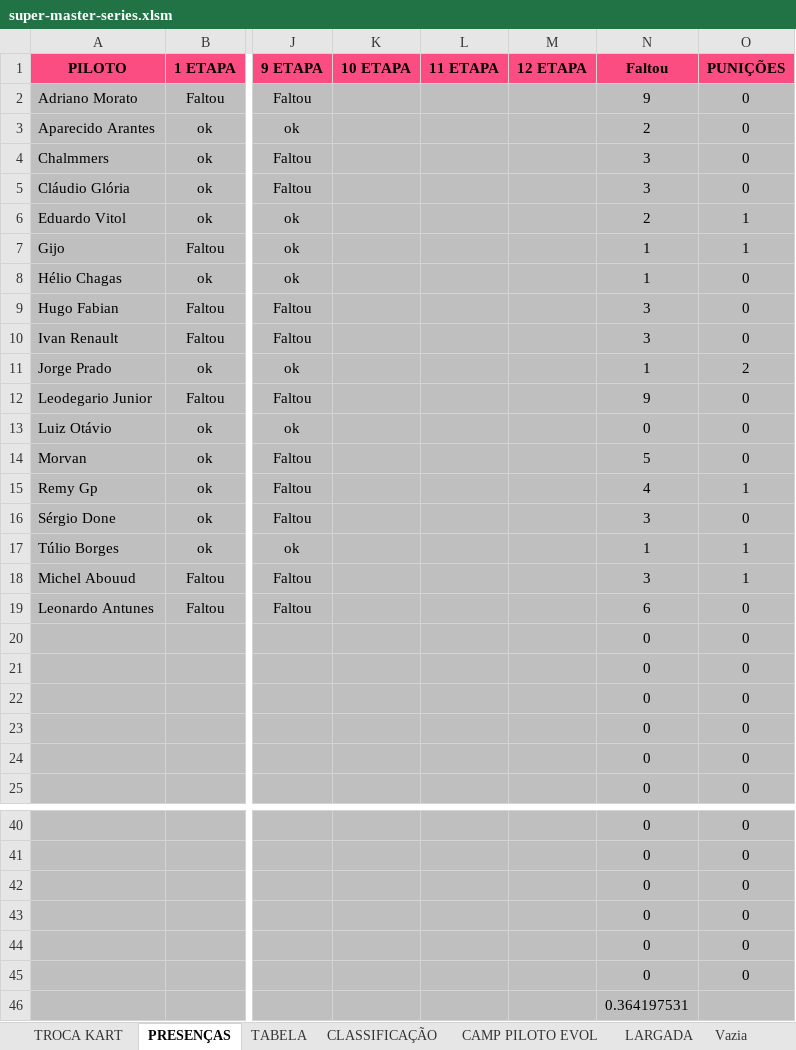
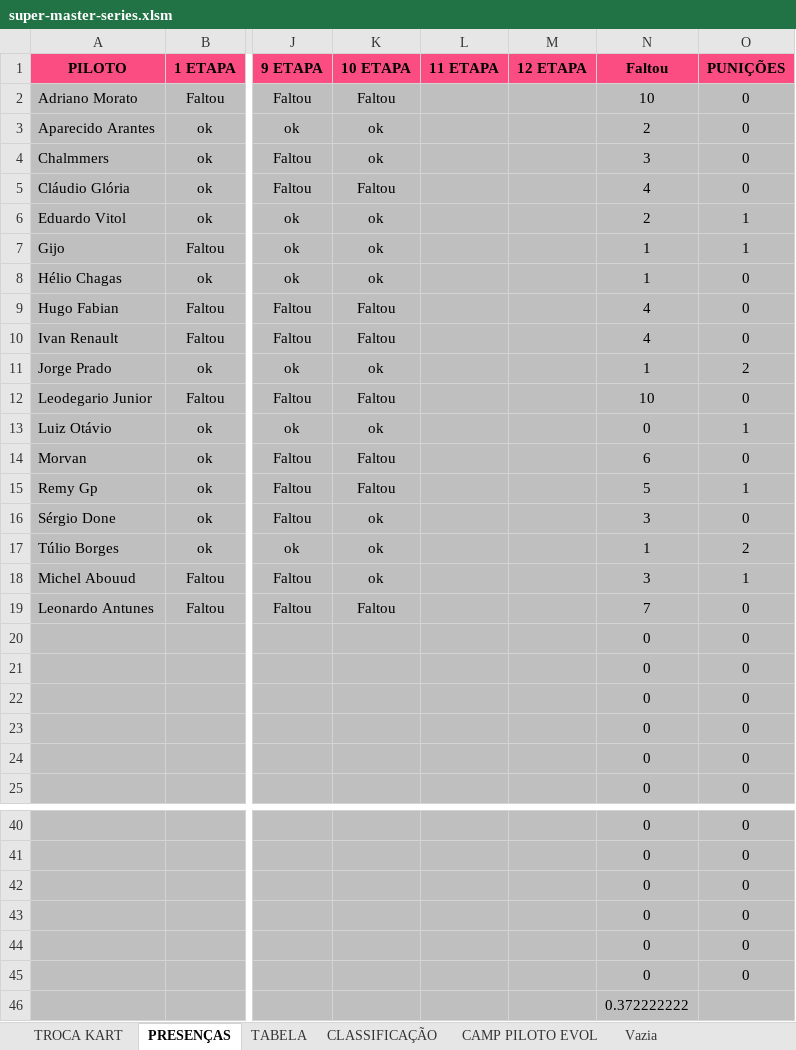
Before and after one commit to defariaaparecido/campeonatos-kart, an Excel workbook: super-master-series.xlsm, sheet PRESENÇAS, drawn as a sheet; only a part is shown, gaps mark what is left out; values as stored, in another font and other column widths than the file's, no borders; charts and pictures and conditional formats not drawn; the diff names each change by its address in the sheet, - before the commit and + after, or states it on an @@ line.

```diff
--- a/super-master-series.xlsm (sheet PRESENÇAS)
+++ b/super-master-series.xlsm (sheet PRESENÇAS)
-sheet tab: LARGADA
-K2 (10 ETAPA): (empty)
+K2 (10 ETAPA): Faltou
-N2 (Faltou): 9
+N2 (Faltou): 10
-K3:K4 (10 ETAPA): (empty)
+K3:K4 (10 ETAPA): ok
-K5 (10 ETAPA): (empty)
+K5 (10 ETAPA): Faltou
-N5 (Faltou): 3
+N5 (Faltou): 4
-K6:K8 (10 ETAPA): (empty)
+K6:K8 (10 ETAPA): ok
-K9:K10 (10 ETAPA): (empty)
+K9:K10 (10 ETAPA): Faltou
-N9:N10 (Faltou): 3
+N9:N10 (Faltou): 4
-K11 (10 ETAPA): (empty)
+K11 (10 ETAPA): ok
-K12 (10 ETAPA): (empty)
+K12 (10 ETAPA): Faltou
-N12 (Faltou): 9
+N12 (Faltou): 10
-K13 (10 ETAPA): (empty)
+K13 (10 ETAPA): ok
-O13 (PUNIÇÕES): 0
+O13 (PUNIÇÕES): 1
-K14:K15 (10 ETAPA): (empty)
+K14:K15 (10 ETAPA): Faltou
-N14 (Faltou): 5
+N14 (Faltou): 6
-N15 (Faltou): 4
+N15 (Faltou): 5
-K16:K18 (10 ETAPA): (empty)
+K16:K18 (10 ETAPA): ok
-O17 (PUNIÇÕES): 1
+O17 (PUNIÇÕES): 2
-K19 (10 ETAPA): (empty)
+K19 (10 ETAPA): Faltou
-N19 (Faltou): 6
+N19 (Faltou): 7
-N46 (Faltou): 0.364197531
+N46 (Faltou): 0.372222222
```
Also changed, not shown: sheet CLASSIFICAÇÃO, sheet CAMP PILOTO EVOL, sheet TABELA, charts or pictures, super-master-pro.xlsm.
